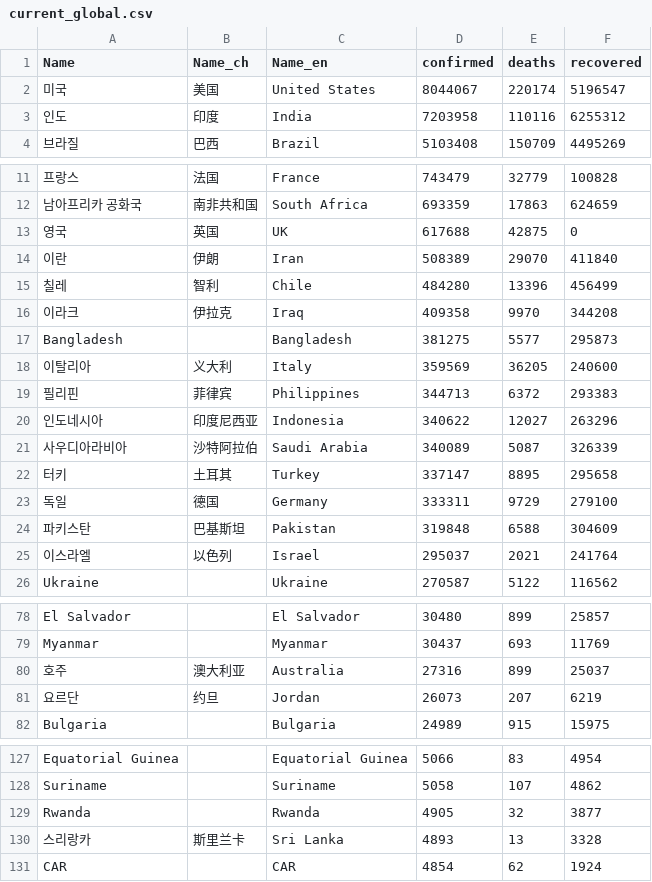
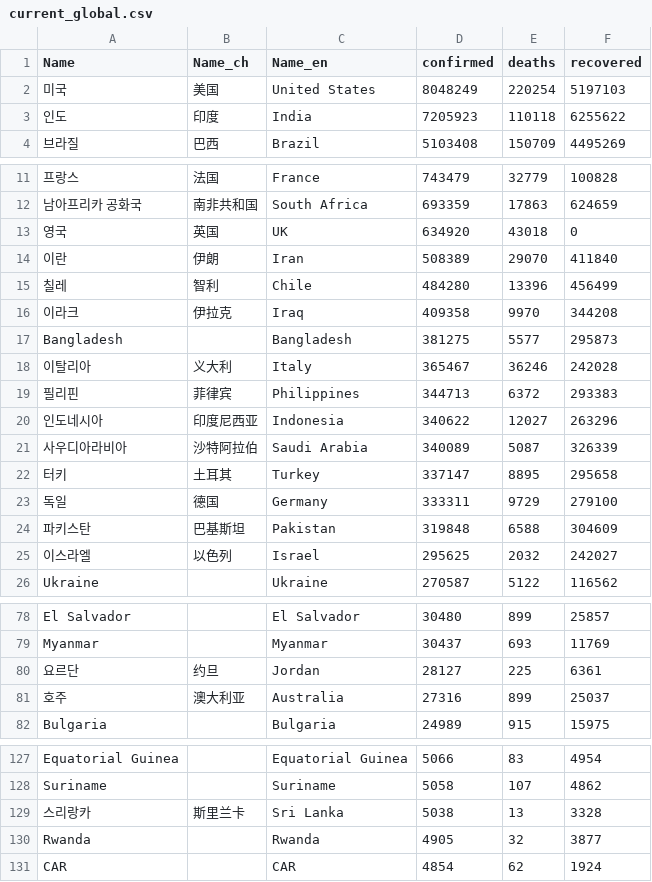
Before and after one commit to adrinerDP/livecod, a CSV file: data/current_global.csv, drawn as a sheet; only a part is shown, gaps mark what is left out; removed rows and columns are numbered as before the commit, all else as after; the diff covers the shown part only; the diff names each change by its address in the sheet, - before the commit and + after, or states it on an @@ line.

```diff
--- a/data/current_global.csv
+++ b/data/current_global.csv
-D2 (confirmed): 8044067
+D2 (confirmed): 8048249
-E2 (deaths): 220174
+E2 (deaths): 220254
-F2 (recovered): 5196547
+F2 (recovered): 5197103
-D3 (confirmed): 7203958
+D3 (confirmed): 7205923
-E3 (deaths): 110116
+E3 (deaths): 110118
-F3 (recovered): 6255312
+F3 (recovered): 6255622
-D13 (confirmed): 617688
+D13 (confirmed): 634920
-E13 (deaths): 42875
+E13 (deaths): 43018
-D18 (confirmed): 359569
+D18 (confirmed): 365467
-E18 (deaths): 36205
+E18 (deaths): 36246
-F18 (recovered): 240600
+F18 (recovered): 242028
-D25 (confirmed): 295037
+D25 (confirmed): 295625
-E25 (deaths): 2021
+E25 (deaths): 2032
-F25 (recovered): 241764
+F25 (recovered): 242027
+row 80: 요르단 | 约旦 | Jordan | 28127 | 225 | 6361
-row 81: 요르단 | 约旦 | Jordan | 26073 | 207 | 6219
+row 129: 스리랑카 | 斯里兰卡 | Sri Lanka | 5038 | 13 | 3328
-row 130: 스리랑카 | 斯里兰卡 | Sri Lanka | 4893 | 13 | 3328
```
Also changed, not shown: 11 edited cells elsewhere in this file, data/news_google.csv, data/news_jeju.csv, 7 other files.
